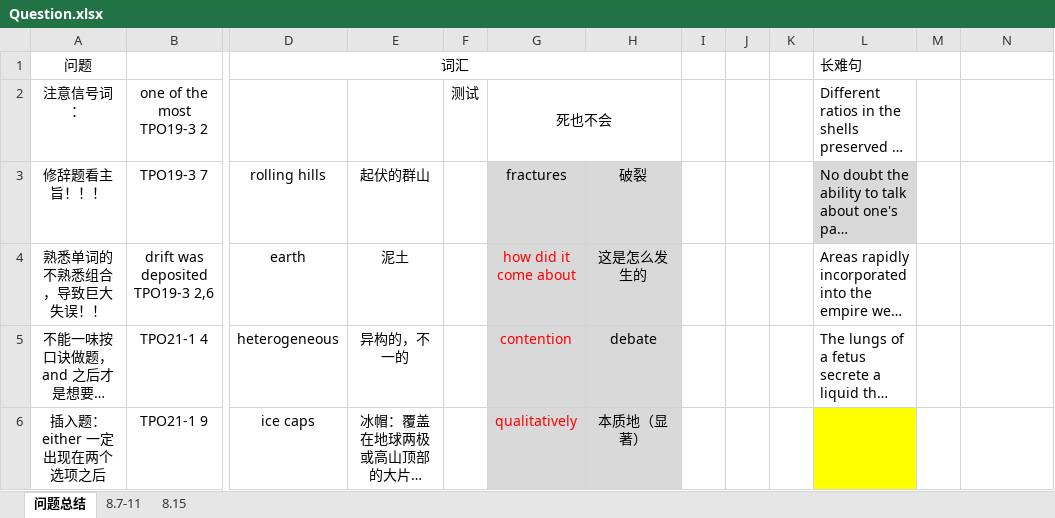
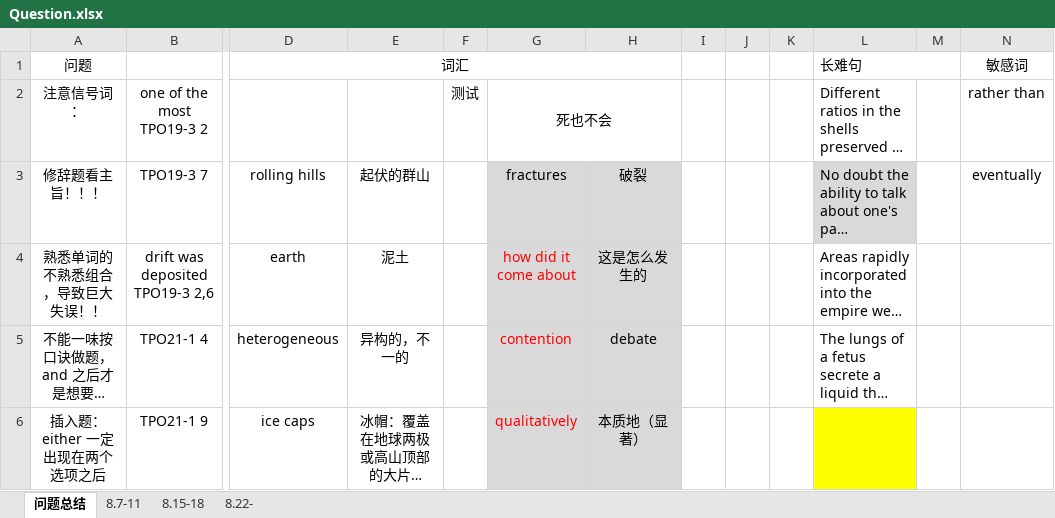
Before and after one commit to LIYunzhe1408/TOEFL, an Excel workbook: Reading/Question.xlsx, sheet 问题总结, drawn as a sheet; only a part is shown, gaps mark what is left out; long unchanged cells end in …; values as stored, in another font and other column widths than the file's, no borders; the diff names each change by its address in the sheet, - before the commit and + after, or states it on an @@ line.

```diff
--- a/Reading/Question.xlsx (sheet 问题总结)
+++ b/Reading/Question.xlsx (sheet 问题总结)
-sheet tab: 8.15
+sheet tab: 8.15-18
+sheet tab: 8.22-
-N1: (empty)
+N1: 敏感词
-N2 (敏感词): (empty)
+N2 (敏感词): rather than
-N3 (敏感词): (empty)
+N3 (敏感词): eventually
```
Also changed, not shown: Listening/Questions.xlsx.
